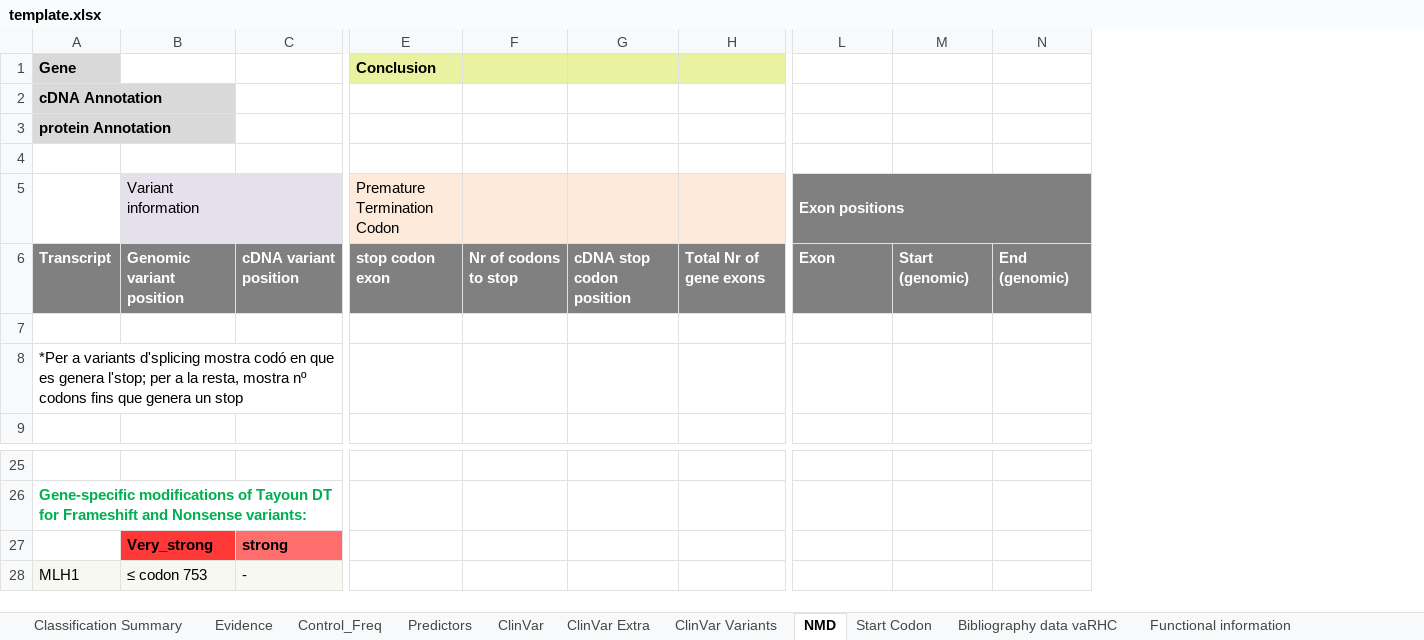
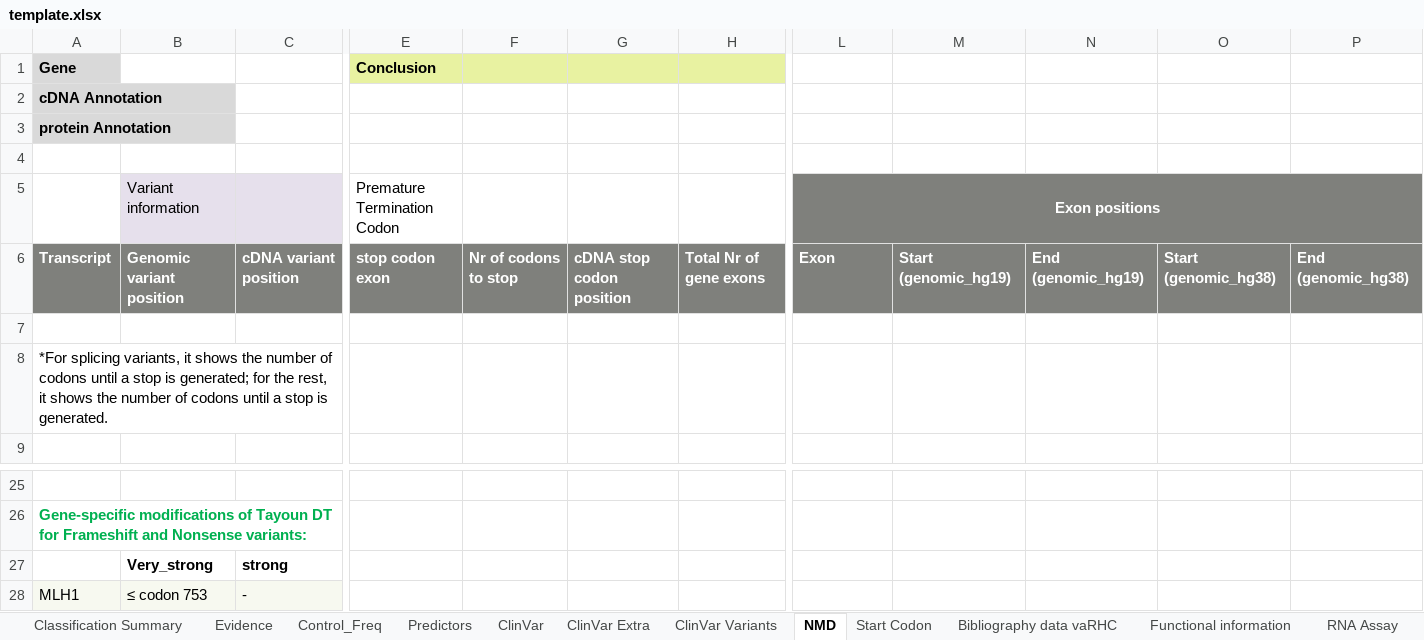
Before and after one commit to emunte/vaRHC, an Excel workbook: inst/extdata/template.xlsx, sheet NMD, drawn as a sheet; only a part is shown, gaps mark what is left out; values as stored, in another font and other column widths than the file's, no borders; charts and pictures not drawn; removed rows and columns are numbered as before the commit, all else as after; the diff names each change by its address in the sheet, - before the commit and + after, or states it on an @@ line.

Commit message:
more sheets added in template (minor change)

```diff
--- a/inst/extdata/template.xlsx (sheet NMD)
+++ b/inst/extdata/template.xlsx (sheet NMD)
+sheet tab: RNA Assay
-column M, row 6: Start (genomic)
-column N, row 6: End (genomic)
+column M, row 6: Start (genomic_hg19)
+column N, row 6: End (genomic_hg19)
+column O, row 6: Start (genomic_hg38)
+column P, row 6: End (genomic_hg38)
-E5:H5 fill: #FDEADA
+E5:H5 fill: none
-L5 alignment: left
+L5 alignment: center
-A8 (Gene): *Per a variants d'splicing mostra codó en que es genera l'stop; per a la resta, mostra nº codons fins que genera un stop
+A8 (Gene): *For splicing variants, it shows the number of codons until a stop is generated; for the rest, it shows the number of codons until a stop is generated.
-B27 fill: #FF3838
+B27 fill: none
-C27 fill: #FF6D6D
+C27 fill: none
```
Also changed, not shown: sheet Functional information, sheet DB, sheet ClinVar Extra, sheet Evidence, sheet Control_Freq, sheet Bibliography data vaRHC, 3 more sheets, formulas that keep their value, charts or pictures.
